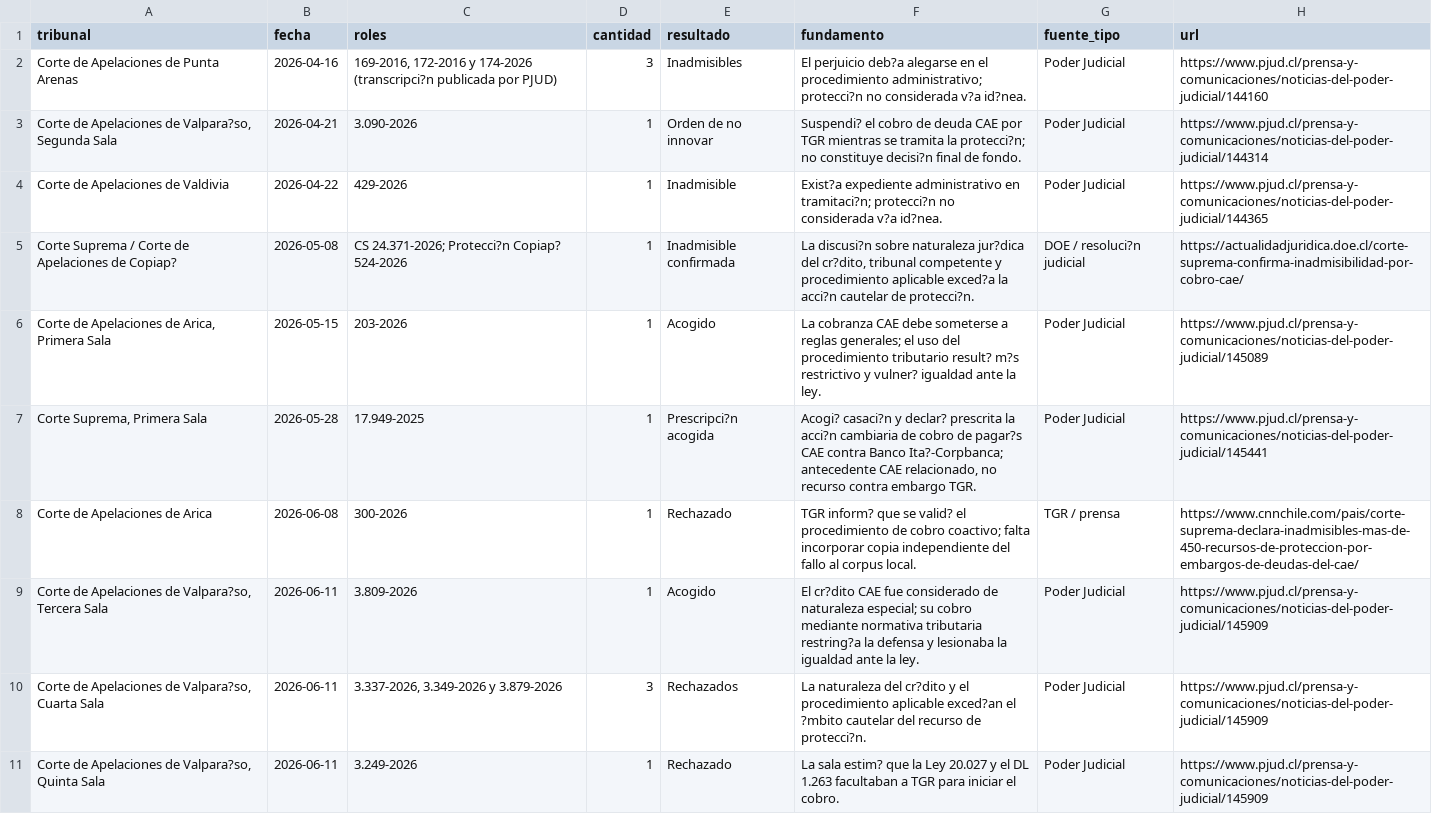
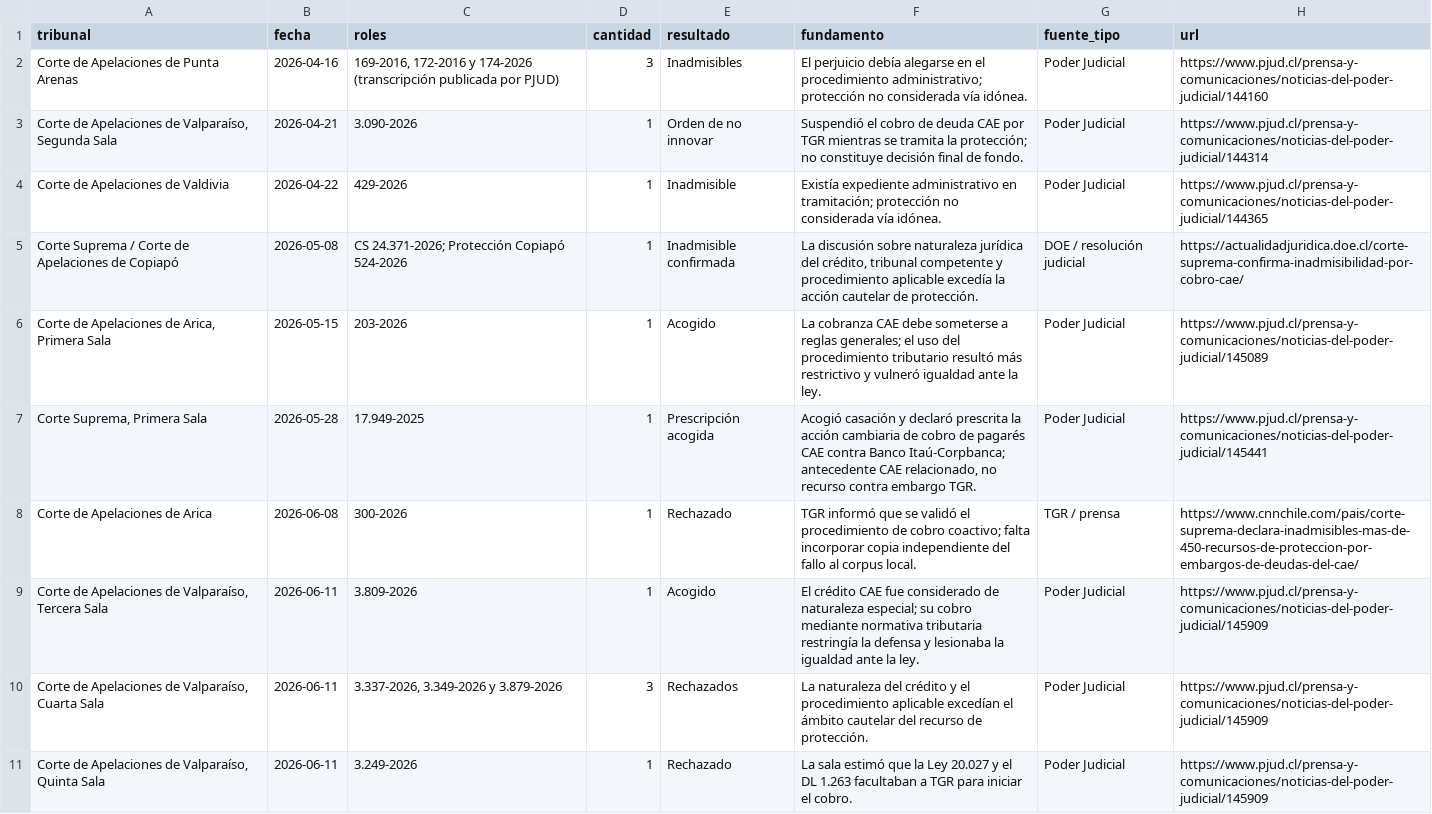
Before and after one commit to deudainjusta/deudainjusta.github.io, a CSV file: descargas/jurisprudencia_cae_2026.csv, drawn as a sheet; the diff names each change by its address in the sheet, - before the commit and + after, or states it on an @@ line.

Commit message:
Corrige codificacion en jurisprudencia

```diff
--- a/descargas/jurisprudencia_cae_2026.csv
+++ b/descargas/jurisprudencia_cae_2026.csv
-C2 (roles): …y 174-2026 (transcripci?n publicada por…
+C2 (roles): …y 174-2026 (transcripción publicada por…
-F2 (fundamento): El perjuicio deb?a alegarse en el procedimiento administrativo; protecci?n no considerada v?a id?nea.
+F2 (fundamento): El perjuicio debía alegarse en el procedimiento administrativo; protección no considerada vía idónea.
-A3 (tribunal): …Apelaciones de Valpara?so, Segunda Sala
+A3 (tribunal): …Apelaciones de Valparaíso, Segunda Sala
-F3 (fundamento): Suspendi? el cobro de deuda CAE por TGR mientras se tramita la protecci?n; no constituye decisi?n final de…
+F3 (fundamento): Suspendió el cobro de deuda CAE por TGR mientras se tramita la protección; no constituye decisión final de…
-F4 (fundamento): Exist?a expediente administrativo en tramitaci?n; protecci?n no considerada v?a id?nea.
+F4 (fundamento): Existía expediente administrativo en tramitación; protección no considerada vía idónea.
-A5 (tribunal): …Apelaciones de Copiap?
+A5 (tribunal): …Apelaciones de Copiapó
-C5 (roles): CS 24.371-2026; Protecci?n Copiap? 524-2026
+C5 (roles): CS 24.371-2026; Protección Copiapó 524-2026
-F5 (fundamento): La discusi?n sobre naturaleza jur?dica del cr?dito, tribunal competente y procedimiento aplicable exced?a la acci?n cautelar de protecci?n.
+F5 (fundamento): La discusión sobre naturaleza jurídica del crédito, tribunal competente y procedimiento aplicable excedía la acción cautelar de protección.
-G5 (fuente_tipo): DOE / resoluci?n judicial
+G5 (fuente_tipo): DOE / resolución judicial
-F6 (fundamento): …procedimiento tributario result? m?s restrictivo y vulner? igualdad ante…
+F6 (fundamento): …procedimiento tributario resultó más restrictivo y vulneró igualdad ante…
-E7 (resultado): Prescripci?n acogida
+E7 (resultado): Prescripción acogida
-F7 (fundamento): Acogi? casaci?n y declar? prescrita la acci?n cambiaria de cobro de pagar?s CAE contra Banco Ita?-Corpbanca; antecedente CAE…
+F7 (fundamento): Acogió casación y declaró prescrita la acción cambiaria de cobro de pagarés CAE contra Banco Itaú-Corpbanca; antecedente CAE…
-F8 (fundamento): TGR inform? que se valid? el procedimiento…
+F8 (fundamento): TGR informó que se validó el procedimiento…
-A9 (tribunal): …Apelaciones de Valpara?so, Tercera Sala
+A9 (tribunal): …Apelaciones de Valparaíso, Tercera Sala
-F9 (fundamento): El cr?dito CAE fue considerado de naturaleza especial; su cobro mediante normativa tributaria restring?a la defensa…
+F9 (fundamento): El crédito CAE fue considerado de naturaleza especial; su cobro mediante normativa tributaria restringía la defensa…
-A10 (tribunal): …Apelaciones de Valpara?so, Cuarta Sala
+A10 (tribunal): …Apelaciones de Valparaíso, Cuarta Sala
-F10 (fundamento): …naturaleza del cr?dito y el procedimiento aplicable exced?an el ?mbito cautelar del recurso de protecci?n.
+F10 (fundamento): …naturaleza del crédito y el procedimiento aplicable excedían el ámbito cautelar del recurso de protección.
-A11 (tribunal): …Apelaciones de Valpara?so, Quinta Sala
+A11 (tribunal): …Apelaciones de Valparaíso, Quinta Sala
-F11 (fundamento): La sala estim? que la…
+F11 (fundamento): La sala estimó que la…
```
Also changed, not shown: 3 other files.
